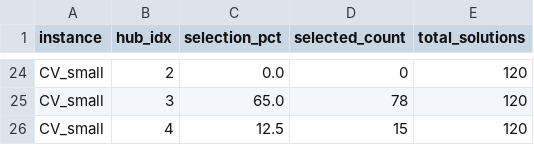
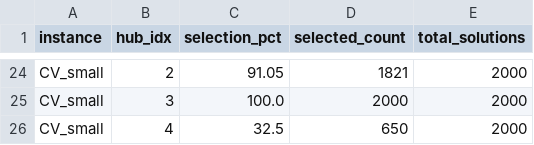
Before and after one commit to letangphuquy/cita26-drnd-flood-relief-central-vn, a CSV file: results/exp2/exp2_hub_stability.csv, drawn as a sheet; only a part is shown, gaps mark what is left out; the diff covers the shown part only; the diff names each change by its address in the sheet, - before the commit and + after, or states it on an @@ line.

```diff
--- a/results/exp2/exp2_hub_stability.csv
+++ b/results/exp2/exp2_hub_stability.csv
-C24 (selection_pct): 0.0
+C24 (selection_pct): 91.05
-D24 (selected_count): 0
+D24 (selected_count): 1821
-E24:E26 (total_solutions): 120
+E24:E26 (total_solutions): 2000
-C25 (selection_pct): 65.0
+C25 (selection_pct): 100.0
-D25 (selected_count): 78
+D25 (selected_count): 2000
-C26 (selection_pct): 12.5
+C26 (selection_pct): 32.5
-D26 (selected_count): 15
+D26 (selected_count): 650
```
Also changed, not shown: 52 edited cells elsewhere in this file, results/exp2/exp2_metrics.csv, 37 other files.
